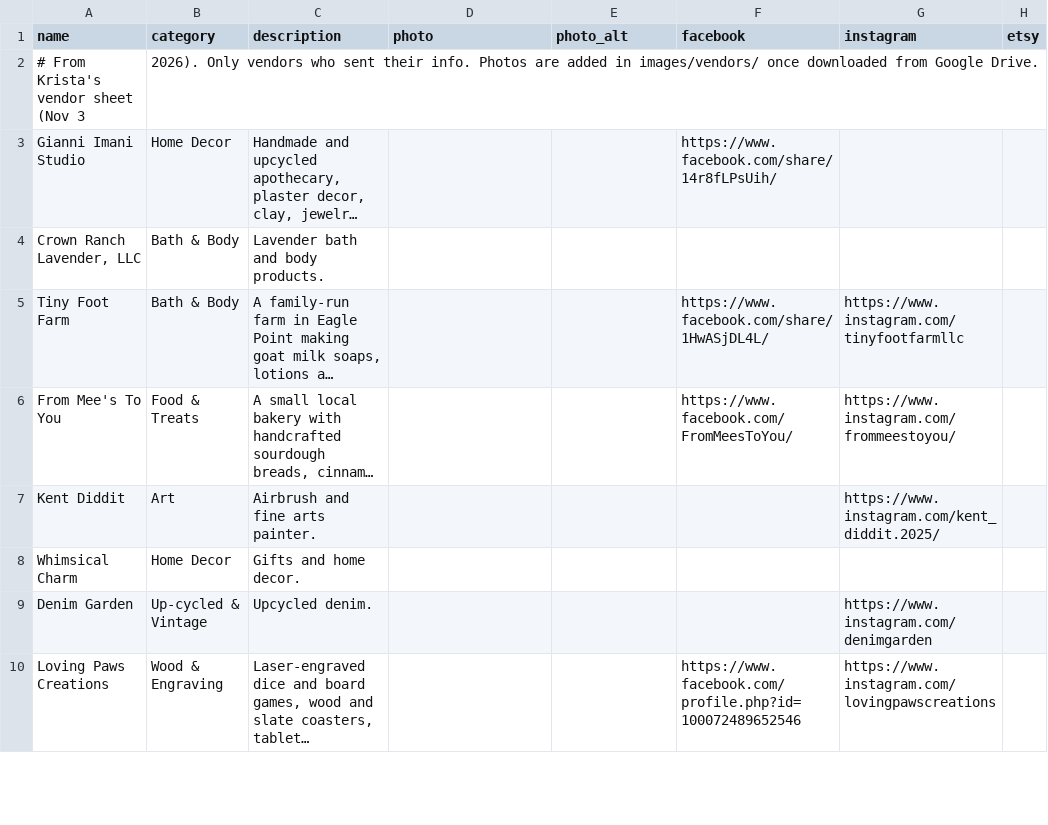
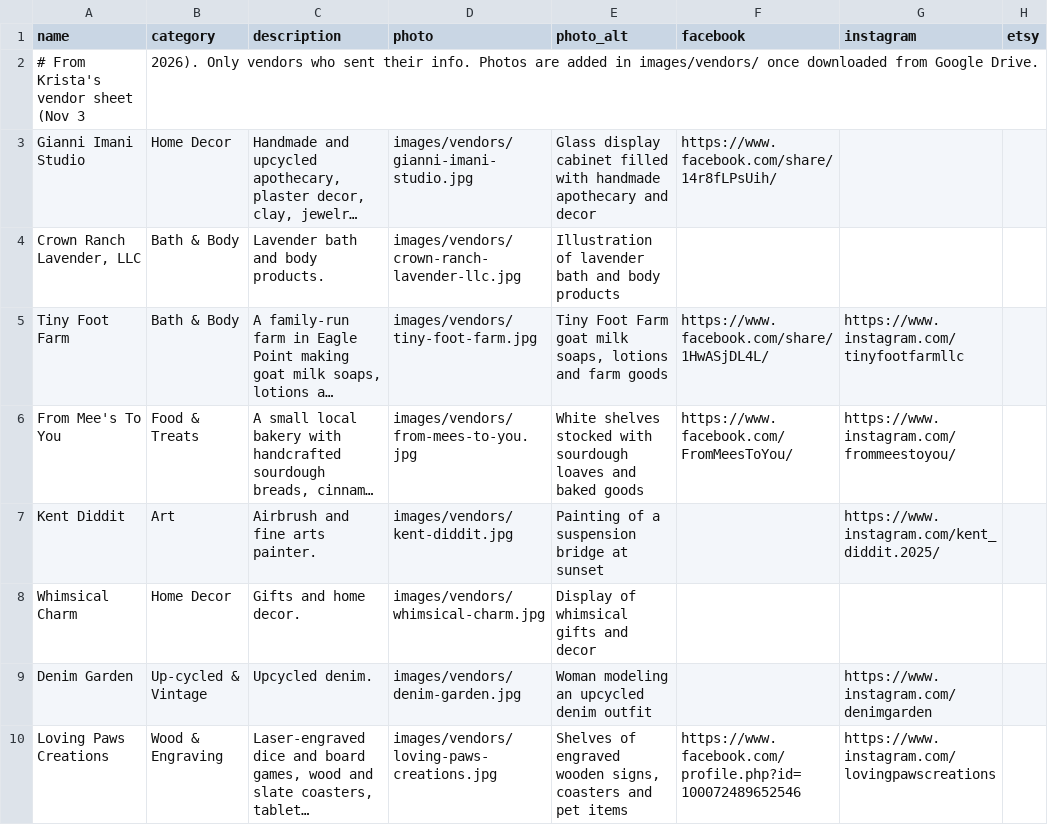
Before and after one commit to tdodson0612/tiffanys-marketplace, a CSV file: data/vendors.csv, drawn as a sheet; only a part is shown; long unchanged cells end in …; the diff covers the shown part only; the diff names each change by its address in the sheet, - before the commit and + after, or states it on an @@ line.

Commit message:
Add 45 vendor photos

```diff
--- a/data/vendors.csv
+++ b/data/vendors.csv
-D3 (photo): (empty)
+D3 (photo): images/vendors/gianni-imani-studio.jpg
-E3 (photo_alt): (empty)
+E3 (photo_alt): Glass display cabinet filled with handmade apothecary and decor
-D4 (photo): (empty)
+D4 (photo): images/vendors/crown-ranch-lavender-llc.jpg
-E4 (photo_alt): (empty)
+E4 (photo_alt): Illustration of lavender bath and body products
-D5 (photo): (empty)
+D5 (photo): images/vendors/tiny-foot-farm.jpg
-E5 (photo_alt): (empty)
+E5 (photo_alt): Tiny Foot Farm goat milk soaps, lotions and farm goods
-D6 (photo): (empty)
+D6 (photo): images/vendors/from-mees-to-you.jpg
-E6 (photo_alt): (empty)
+E6 (photo_alt): White shelves stocked with sourdough loaves and baked goods
-D7 (photo): (empty)
+D7 (photo): images/vendors/kent-diddit.jpg
-E7 (photo_alt): (empty)
+E7 (photo_alt): Painting of a suspension bridge at sunset
-D8 (photo): (empty)
+D8 (photo): images/vendors/whimsical-charm.jpg
-E8 (photo_alt): (empty)
+E8 (photo_alt): Display of whimsical gifts and decor
-D9 (photo): (empty)
+D9 (photo): images/vendors/denim-garden.jpg
-E9 (photo_alt): (empty)
+E9 (photo_alt): Woman modeling an upcycled denim outfit
-D10 (photo): (empty)
+D10 (photo): images/vendors/loving-paws-creations.jpg
-E10 (photo_alt): (empty)
+E10 (photo_alt): Shelves of engraved wooden signs, coasters and pet items
```
Also changed, not shown: 76 edited cells elsewhere in this file, 46 other files.
